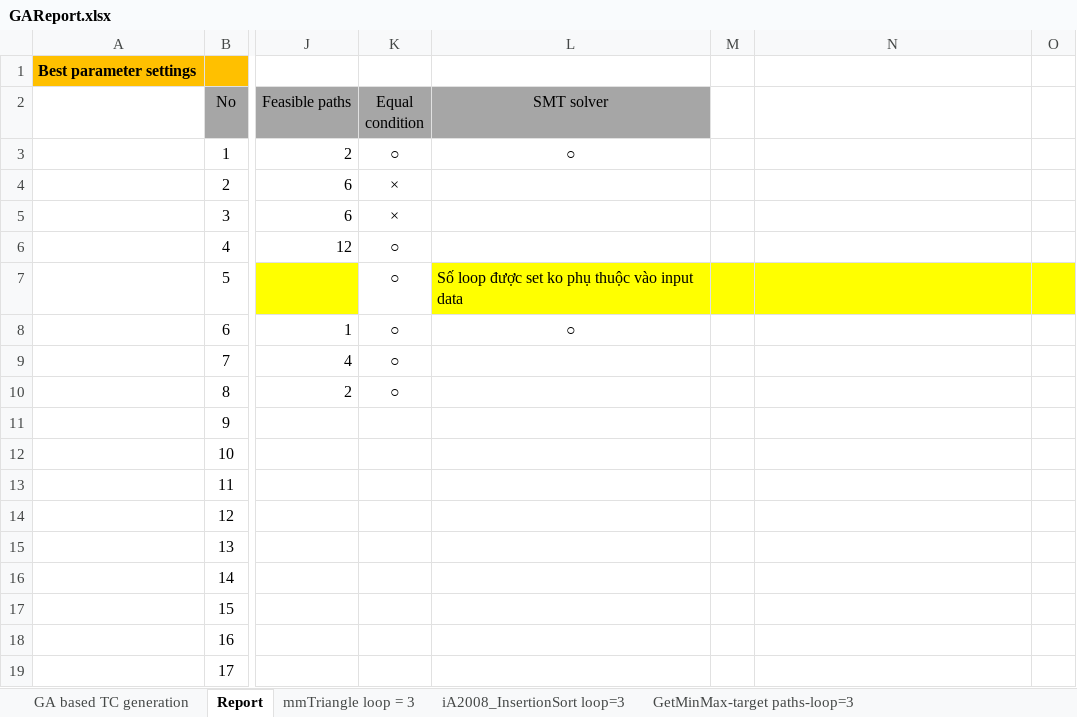
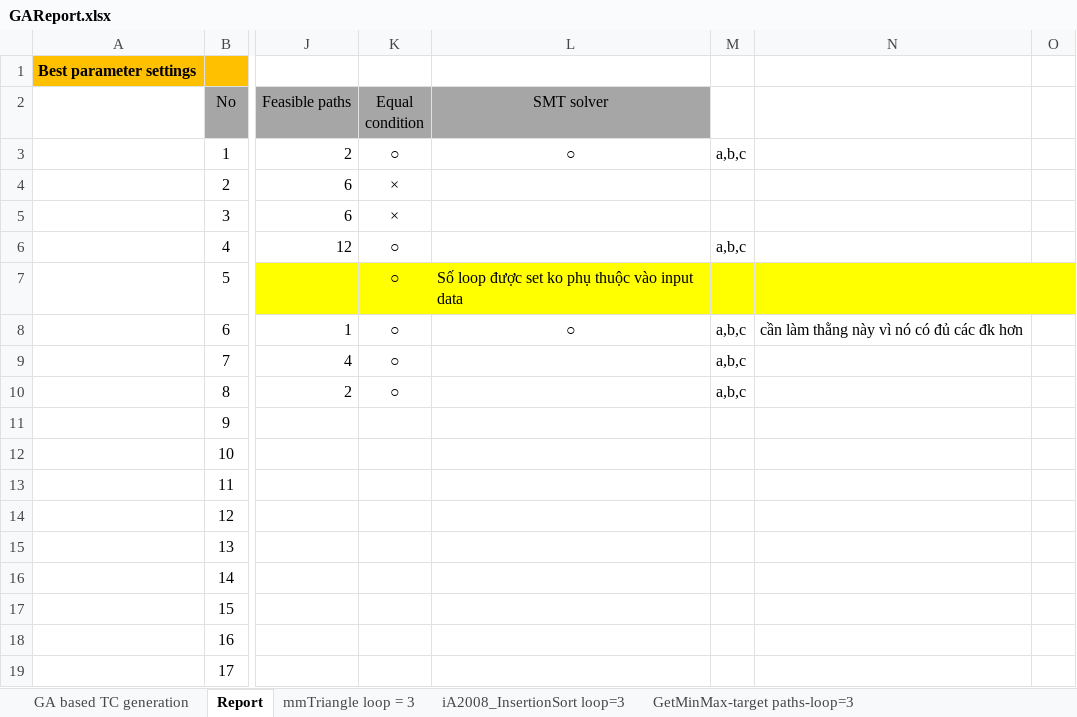
Before and after one commit to dinhngocthi/GAsource, an Excel workbook: src/report/GAReport.xlsx, sheet Report, drawn as a sheet; only a part is shown, gaps mark what is left out; values as stored, in another font and other column widths than the file's, no borders; the diff names each change by its address in the sheet, - before the commit and + after, or states it on an @@ line.

```diff
--- a/src/report/GAReport.xlsx (sheet Report)
+++ b/src/report/GAReport.xlsx (sheet Report)
-M3: (empty)
+M3: a,b,c
-M6: (empty)
+M6: a,b,c
-K7 fill: none
+K7 fill: #FFFF00
-M8:M10: (empty)
+M8:M10: a,b,c
-N8: (empty)
+N8: cần làm thằng này vì nó có đủ các đk hơn
```
Also changed, not shown: sheet GA based TC generation, 3 other files.
